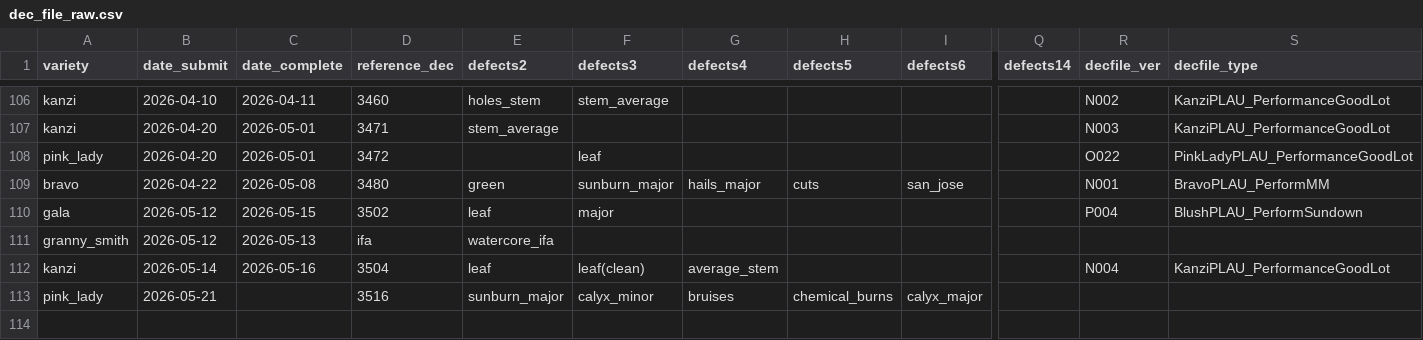
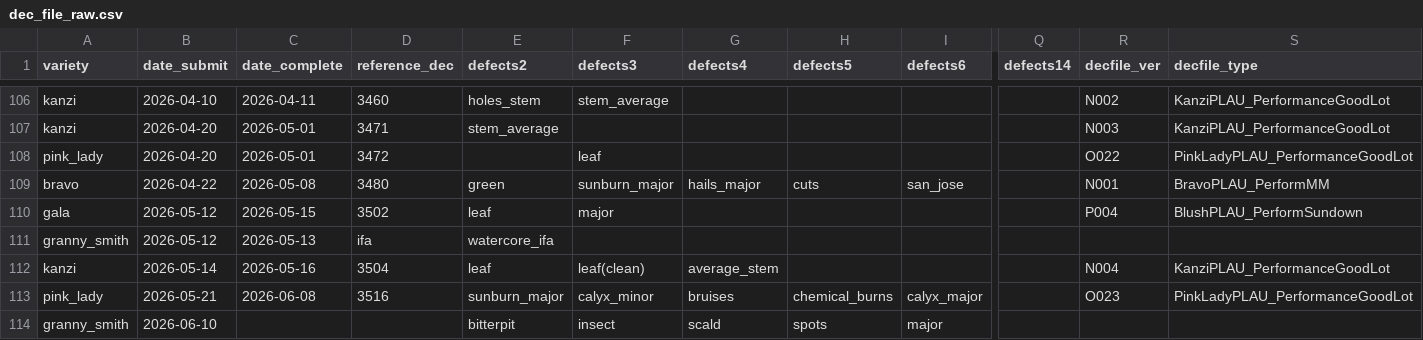
Before and after one commit to dailydreamer96-png/presizing-dashboard_v2, a CSV file: dec_file_raw.csv, drawn as a sheet; only a part is shown, gaps mark what is left out; rows hold the shown columns only; the diff names each change by its address in the sheet, - before the commit and + after, or states it on an @@ line.

```diff
--- a/dec_file_raw.csv
+++ b/dec_file_raw.csv
-C113 (date_complete): (empty)
+C113 (date_complete): 2026-06-08
-R113 (decfile_ver): (empty)
+R113 (decfile_ver): O023
-S113 (decfile_type): (empty)
+S113 (decfile_type): PinkLadyPLAU_PerformanceGoodLot
+row 114: granny_smith | 2026-06-10 |  |  | bitterpit | insect | scald | spots | major
```
Also changed, not shown: batches_raw.csv, changes_raw.csv, 3 other files.
